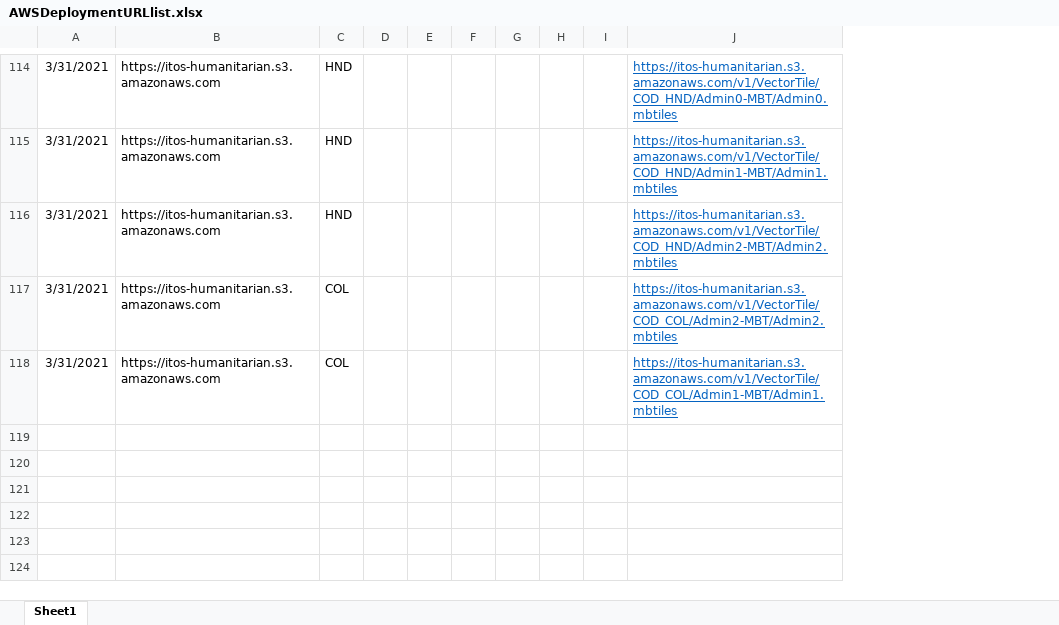
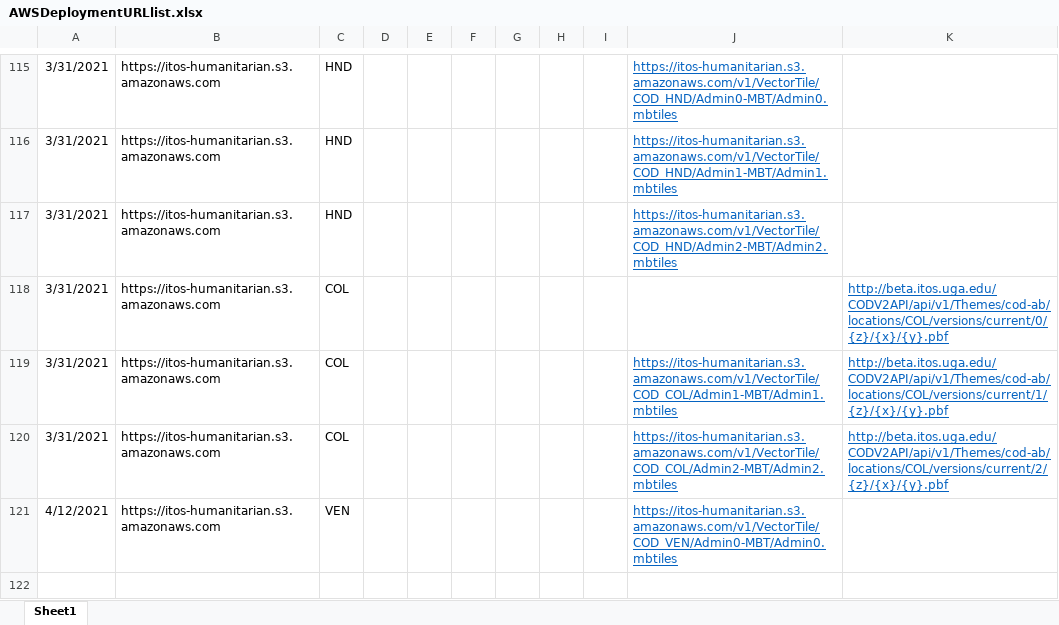
Before and after one commit to UGA-ITOSHumanitarianGIS/mapservicedoc, an Excel workbook: Data/AWSDeploymentURLlist.xlsx, sheet Sheet1, drawn as a sheet; only a part is shown, gaps mark what is left out; values as stored, in another font and other column widths than the file's, no borders; addresses are those after the commit; the diff covers the shown part only; the diff names each change by its address in the sheet, - before the commit and + after, or states it on an @@ line.

Commit message:
Updates
Many countries including Yemen Admin 3 in s3

```diff
--- a/Data/AWSDeploymentURLlist.xlsx (sheet Sheet1)
+++ b/Data/AWSDeploymentURLlist.xlsx (sheet Sheet1)
+column K, row 120: http://beta.itos.uga.edu/CODV2API/api/v1/Themes/cod-ab/locations/COL/versions/current/2/{z}/{x}/{y}.pbf
+row 118: 3/31/2021 | https://itos-humanitarian.s3.amazonaws.com | COL |  |  |  |  |  |  |  | http://beta.itos.uga.edu/CODV2API/api/v1/Themes/cod-ab/locations/COL/versions/current/0/{z}/{x}/{y}.pbf
+row 119: 3/31/2021 | https://itos-humanitarian.s3.amazonaws.com | COL |  |  |  |  |  |  | https://itos-humanitarian.s3.amazonaws.com/v1/VectorTile/COD_COL/Admin1-MBT/Admin1.mbtiles | http://beta.itos.uga.edu/CODV2API/api/v1/Themes/cod-ab/locations/COL/versions/current/1/{z}/{x}/{y}.pbf
+row 121: 4/12/2021 | https://itos-humanitarian.s3.amazonaws.com | VEN |  |  |  |  |  |  | https://itos-humanitarian.s3.amazonaws.com/v1/VectorTile/COD_VEN/Admin0-MBT/Admin0.mbtiles
-row 122: 3/31/2021 | https://itos-humanitarian.s3.amazonaws.com | COL |  |  |  |  |  |  | https://itos-humanitarian.s3.amazonaws.com/v1/VectorTile/COD_COL/Admin1-MBT/Admin1.mbtiles
+row 122: (empty)
```
Also changed, not shown: 5 added rows, 5 edited cells and cell formats elsewhere in this sheet.
